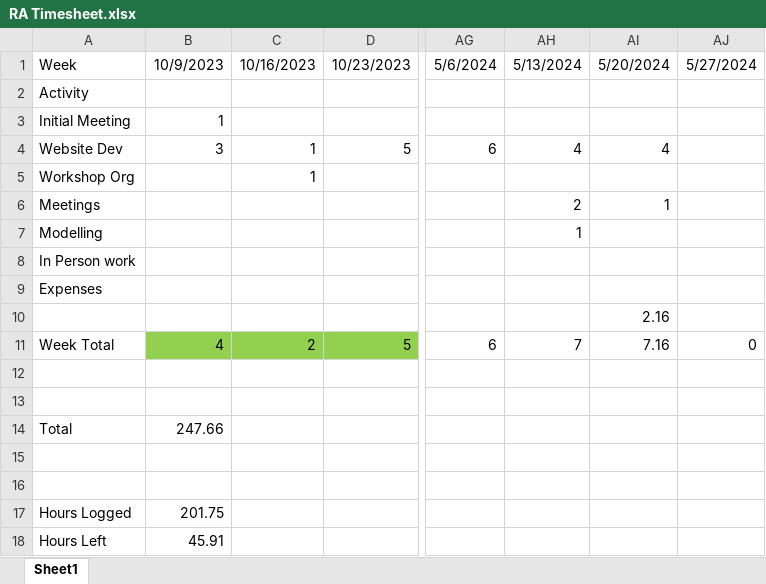
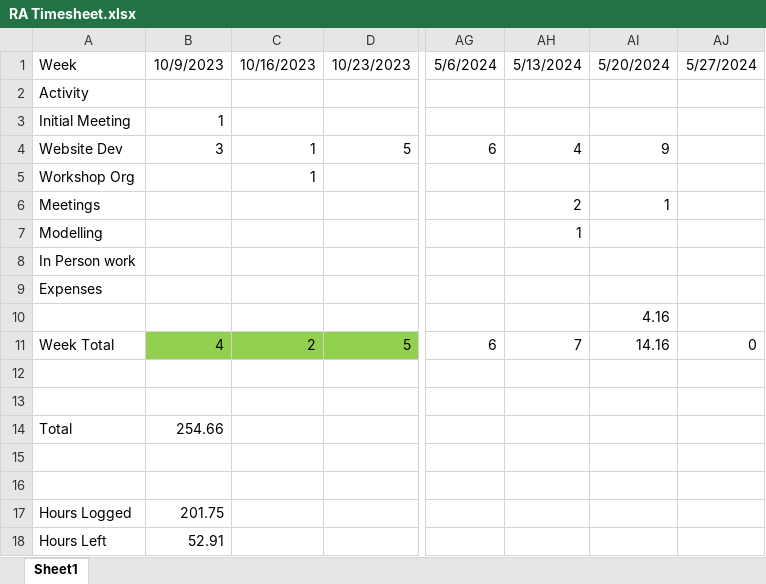
Before and after one commit to HimYu111/shareown-backend, an Excel workbook: misc/RA Timesheet.xlsx, sheet Sheet1, drawn as a sheet; only a part is shown, gaps mark what is left out; values as stored, in another font and other column widths than the file's, no borders; the diff names each change by its address in the sheet, - before the commit and + after, or states it on an @@ line.

```diff
--- a/misc/RA Timesheet.xlsx (sheet Sheet1)
+++ b/misc/RA Timesheet.xlsx (sheet Sheet1)
-AI4: 4
+AI4: 9
-AI10: 2.16
+AI10: 4.16
-AI11: 7.16
+AI11: 14.16
-B14: 247.66
+B14: 254.66
-B18: 45.91
+B18: 52.91
```
Also changed, not shown: 1 other file.
